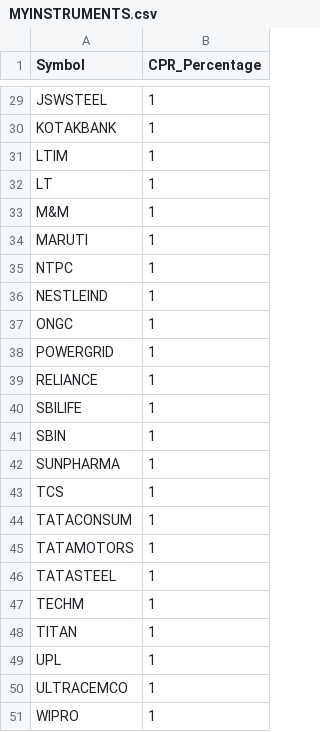
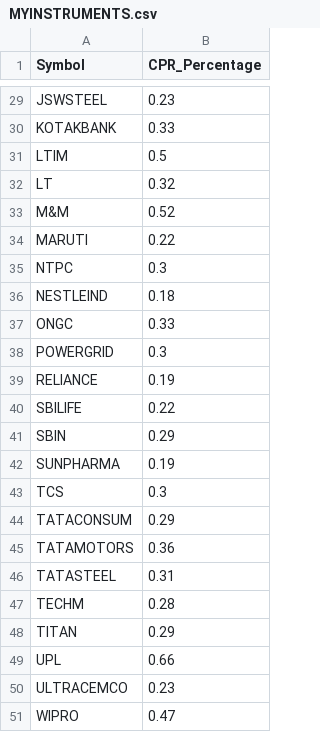
Before and after one commit to PulkitChadha125/BigBossCPR, a CSV file: MYINSTRUMENTS.csv, drawn as a sheet; only a part is shown, gaps mark what is left out; the diff covers the shown part only; the diff names each change by its address in the sheet, - before the commit and + after, or states it on an @@ line.

```diff
--- a/MYINSTRUMENTS.csv
+++ b/MYINSTRUMENTS.csv
-B29 (CPR_Percentage): 1
+B29 (CPR_Percentage): 0.23
-B30 (CPR_Percentage): 1
+B30 (CPR_Percentage): 0.33
-B31 (CPR_Percentage): 1
+B31 (CPR_Percentage): 0.5
-B32 (CPR_Percentage): 1
+B32 (CPR_Percentage): 0.32
-B33 (CPR_Percentage): 1
+B33 (CPR_Percentage): 0.52
-B34 (CPR_Percentage): 1
+B34 (CPR_Percentage): 0.22
-B35 (CPR_Percentage): 1
+B35 (CPR_Percentage): 0.3
-B36 (CPR_Percentage): 1
+B36 (CPR_Percentage): 0.18
-B37 (CPR_Percentage): 1
+B37 (CPR_Percentage): 0.33
-B38 (CPR_Percentage): 1
+B38 (CPR_Percentage): 0.3
-B39 (CPR_Percentage): 1
+B39 (CPR_Percentage): 0.19
-B40 (CPR_Percentage): 1
+B40 (CPR_Percentage): 0.22
-B41 (CPR_Percentage): 1
+B41 (CPR_Percentage): 0.29
-B42 (CPR_Percentage): 1
+B42 (CPR_Percentage): 0.19
-B43 (CPR_Percentage): 1
+B43 (CPR_Percentage): 0.3
-B44 (CPR_Percentage): 1
+B44 (CPR_Percentage): 0.29
-B45 (CPR_Percentage): 1
+B45 (CPR_Percentage): 0.36
-B46 (CPR_Percentage): 1
+B46 (CPR_Percentage): 0.31
-B47 (CPR_Percentage): 1
+B47 (CPR_Percentage): 0.28
-B48 (CPR_Percentage): 1
+B48 (CPR_Percentage): 0.29
-B49 (CPR_Percentage): 1
+B49 (CPR_Percentage): 0.66
-B50 (CPR_Percentage): 1
+B50 (CPR_Percentage): 0.23
-B51 (CPR_Percentage): 1
+B51 (CPR_Percentage): 0.47
```
Also changed, not shown: 27 edited cells elsewhere in this file, symbol_data.csv, 13 other files.
